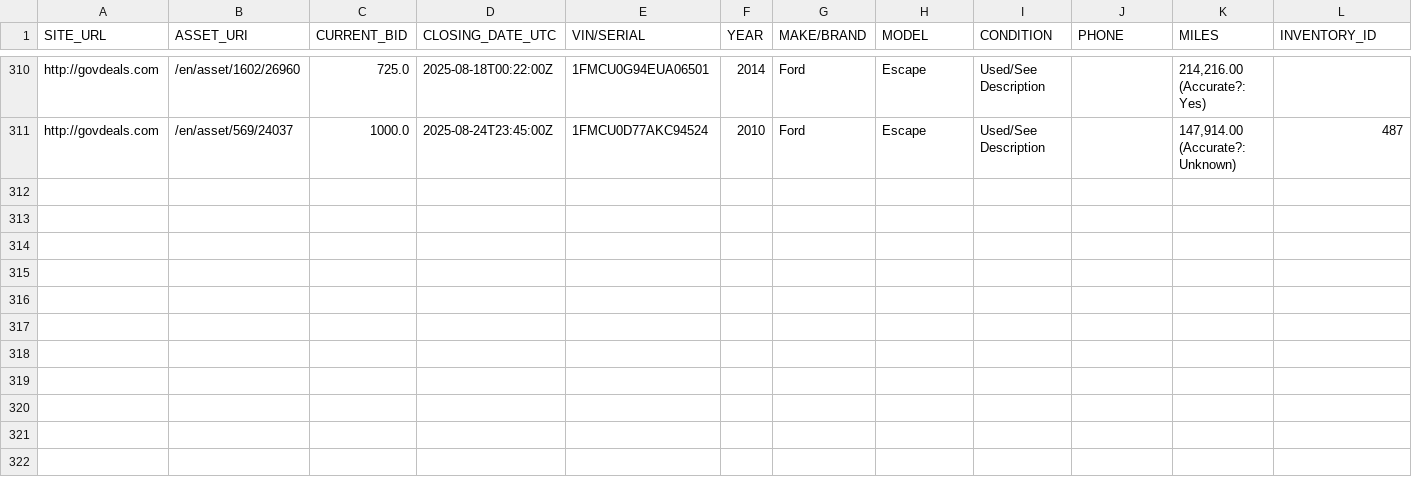
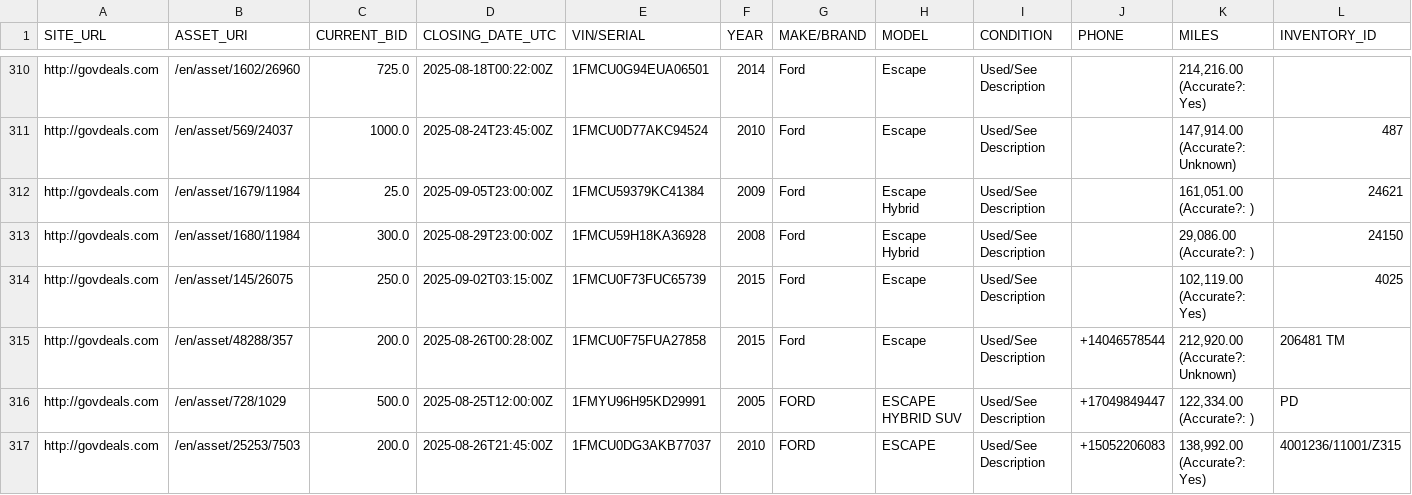
Before and after one commit to mark-toma/scrape-auction, a CSV file: ford-escape.csv, drawn as a sheet; only a part is shown, gaps mark what is left out; rows hold the shown columns only; the diff names each change by its address in the sheet, - before the commit and + after, or states it on an @@ line.

```diff
--- a/ford-escape.csv
+++ b/ford-escape.csv
+row 312: http://govdeals.com | /en/asset/1679/11984 | 25.0 | 2025-09-05T23:00:00Z | 1FMCU59379KC41384 | 2009 | Ford | Escape Hybrid | Used/See Description |  | 161,051.00 (Accurate?: ) | 24621
+row 313: http://govdeals.com | /en/asset/1680/11984 | 300.0 | 2025-08-29T23:00:00Z | 1FMCU59H18KA36928 | 2008 | Ford | Escape Hybrid | Used/See Description |  | 29,086.00 (Accurate?: ) | 24150
+row 314: http://govdeals.com | /en/asset/145/26075 | 250.0 | 2025-09-02T03:15:00Z | 1FMCU0F73FUC65739 | 2015 | Ford | Escape | Used/See Description |  | 102,119.00 (Accurate?: Yes) | 4025
+row 315: http://govdeals.com | /en/asset/48288/357 | 200.0 | 2025-08-26T00:28:00Z | 1FMCU0F75FUA27858 | 2015 | Ford | Escape | Used/See Description | +14046578544 | 212,920.00 (Accurate?: Unknown) | 206481 TM
+row 316: http://govdeals.com | /en/asset/728/1029 | 500.0 | 2025-08-25T12:00:00Z | 1FMYU96H95KD29991 | 2005 | FORD | ESCAPE HYBRID SUV | Used/See Description | +17049849447 | 122,334.00 (Accurate?: ) | PD
+row 317: http://govdeals.com | /en/asset/25253/7503 | 200.0 | 2025-08-26T21:45:00Z | 1FMCU0DG3AKB77037 | 2010 | FORD | ESCAPE | Used/See Description | +15052206083 | 138,992.00 (Accurate?: Yes) | 4001236/11001/Z315
```
Also changed, not shown: ford-focus.csv, ford-fusion.csv, 1 other file.
